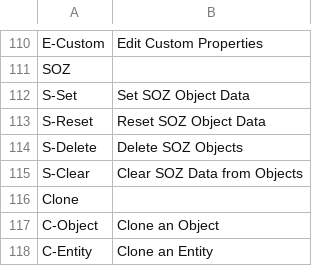
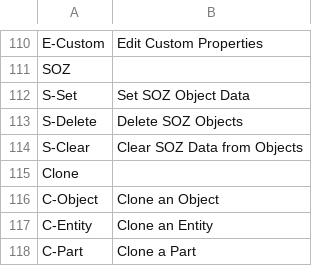
Before and after one commit to soz-live/soz-live.github.io, a CSV file: _data/commands.csv, drawn as a sheet; only a part is shown, gaps mark what is left out; the shorter side is filled out with more unchanged rows.

```diff
--- a/_data/commands.csv
+++ b/_data/commands.csv
@@ -112,3 +112,2 @@ SOZ,
 S-Set,Set SOZ Object Data
-S-Reset,Reset SOZ Object Data
 S-Delete,Delete SOZ Objects
```
Also changed, not shown: 19 other files.
